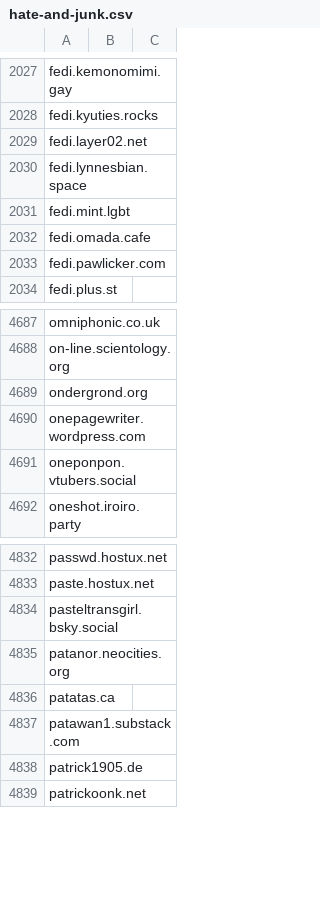
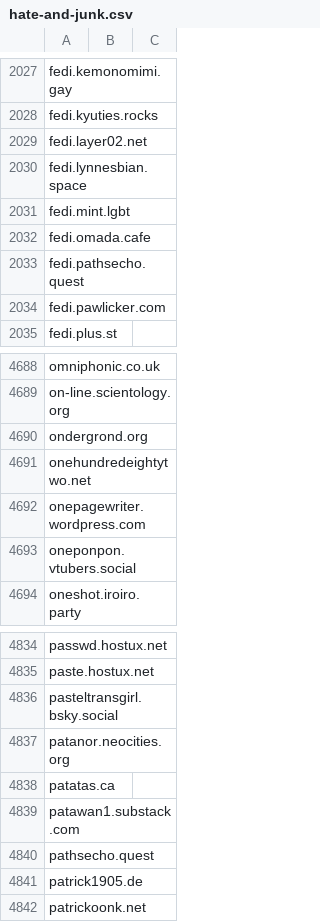
Before and after one commit to avidansternberg/project-blocklist, a CSV file: domain_lists/hate-and-junk.csv, drawn as a sheet; only a part is shown, gaps mark what is left out.

```diff
--- a/domain_lists/hate-and-junk.csv
+++ b/domain_lists/hate-and-junk.csv
@@ -2032,2 +2032,3 @@ fedi.mint.lgbt
 fedi.omada.cafe
+fedi.pathsecho.quest
 fedi.pawlicker.com
@@ -4689,2 +4690,3 @@ on-line.scientology.org
 ondergrond.org
+onehundredeightytwo.net
 onepagewriter.wordpress.com
@@ -4837,2 +4839,3 @@ patatas.ca
 patawan1.substack.com
+pathsecho.quest
 patrick1905.de
```
Also changed, not shown: domain_lists/scam.csv.
